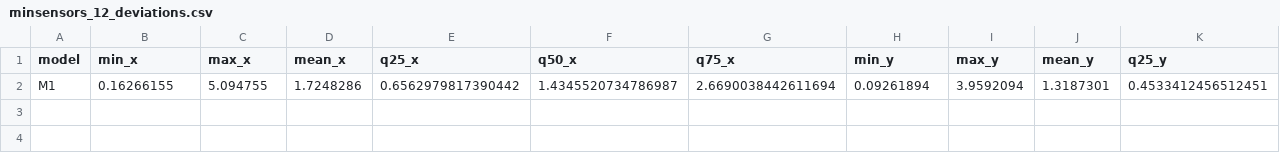
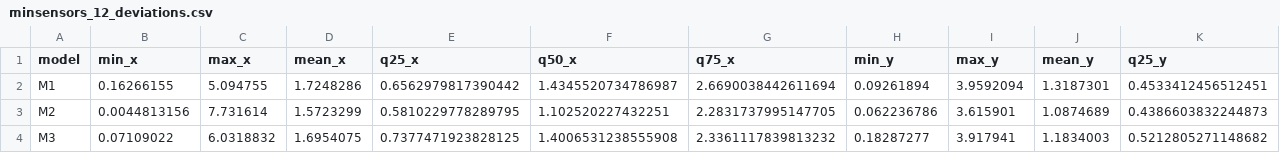
Before and after one commit to bertoferrero-research/tests_indoor_localisation_datasets, a CSV file: 01-posicionamiento/paper1/models/minsensors_12_deviations.csv, drawn as a sheet; only a part is shown; rows hold the shown columns only; the diff names each change by its address in the sheet, - before the commit and + after, or states it on an @@ line.

```diff
--- a/01-posicionamiento/paper1/models/minsensors_12_deviations.csv
+++ b/01-posicionamiento/paper1/models/minsensors_12_deviations.csv
+row 3: M2 | 0.0044813156 | 7.731614 | 1.5723299 | 0.5810229778289795 | 1.102520227432251 | 2.2831737995147705 | 0.062236786 | 3.615901 | 1.0874689 | 0.4386603832244873
+row 4: M3 | 0.07109022 | 6.0318832 | 1.6954075 | 0.7377471923828125 | 1.4006531238555908 | 2.3361117839813232 | 0.18287277 | 3.917941 | 1.1834003 | 0.5212805271148682
```
Also changed, not shown: 01-posicionamiento/paper1/models/minsensors_10_deviations.csv, 26 other files.
